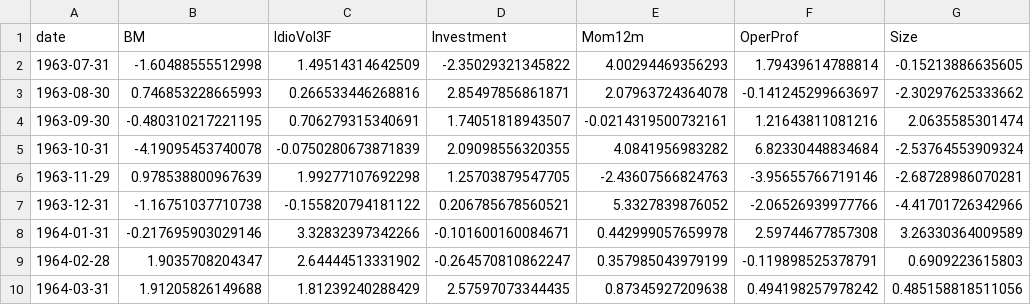
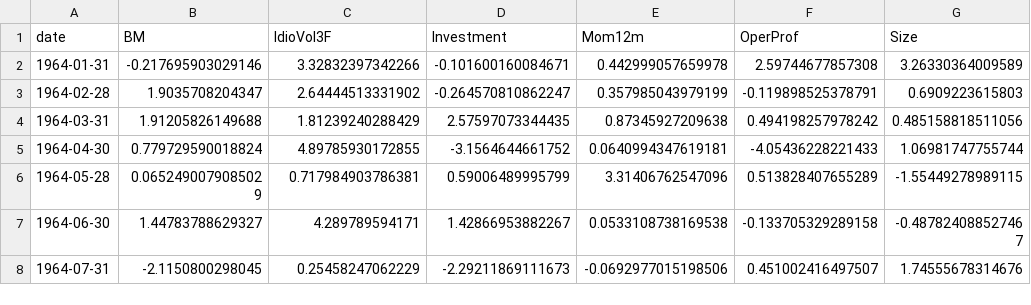
Before and after one commit to dipanshusharma2001/MScFE_WQU_Capstone_Project, a CSV file: inputs/clean/osap_factor_returns.csv, drawn as a sheet; only a part is shown; the shorter side is filled out with more unchanged rows; the diff names each change by its address in the sheet, - before the commit and + after, or states it on an @@ line.

```diff
--- a/inputs/clean/osap_factor_returns.csv
+++ b/inputs/clean/osap_factor_returns.csv
-row 2: 1963-07-31 | -1.60488555512998 | 1.49514314642509 | -2.35029321345822 | 4.00294469356293 | 1.79439614788814 | -0.15213886635605
-row 3: 1963-08-30 | 0.746853228665993 | 0.266533446268816 | 2.85497856861871 | 2.07963724364078 | -0.141245299663697 | -2.30297625333662
-row 4: 1963-09-30 | -0.480310217221195 | 0.706279315340691 | 1.74051818943507 | -0.0214319500732161 | 1.21643811081216 | 2.0635585301474
-row 5: 1963-10-31 | -4.19095453740078 | -0.0750280673871839 | 2.09098556320355 | 4.0841956983282 | 6.82330448834684 | -2.53764553909324
-row 6: 1963-11-29 | 0.978538800967639 | 1.99277107692298 | 1.25703879547705 | -2.43607566824763 | -3.95655766719146 | -2.68728986070281
-row 7: 1963-12-31 | -1.16751037710738 | -0.155820794181122 | 0.206785678560521 | 5.3327839876052 | -2.06526939977766 | -4.41701726342966
```
Also changed, not shown: 5 other files.
